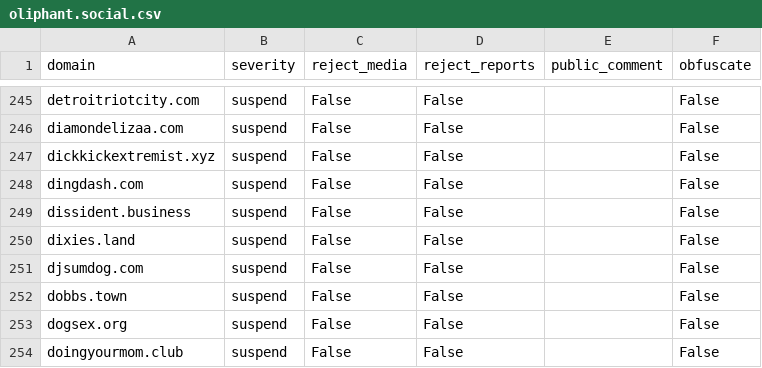
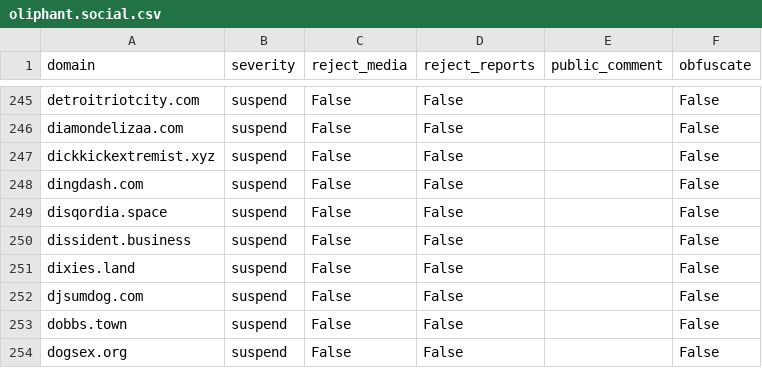
Before and after one commit to sgrigson/oliphant, a CSV file: blocklists/oliphant.social.csv, drawn as a sheet; only a part is shown, gaps mark what is left out; the shorter side is filled out with more unchanged rows; the diff names each change by its address in the sheet, - before the commit and + after, or states it on an @@ line.

Commit message:
automated commit on 2023-04-08 03:00:14

```diff
--- a/blocklists/oliphant.social.csv
+++ b/blocklists/oliphant.social.csv
+row 249: disqordia.space | suspend | False | False |  | False
```
